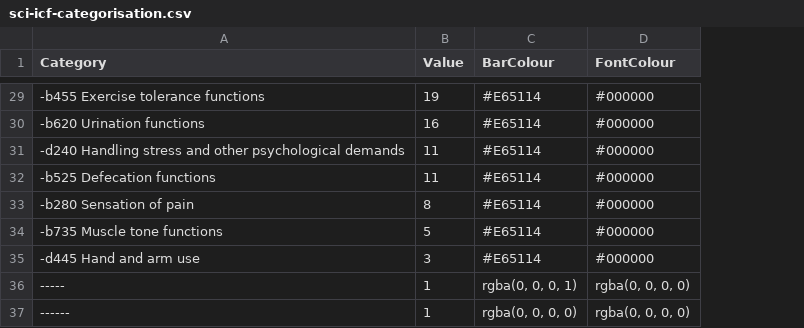
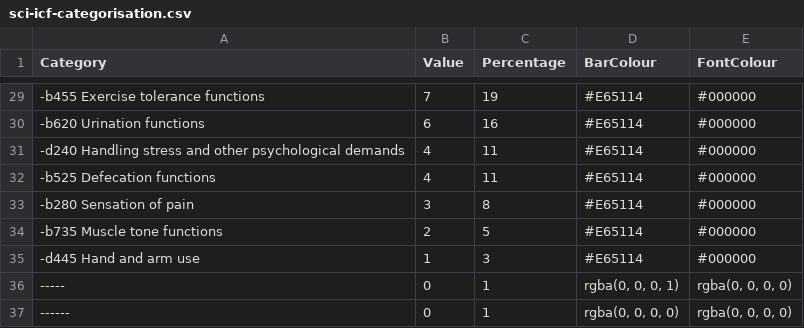
Before and after one commit to r-bernard/tester, a CSV file: sci-icf-categorisation.csv, drawn as a sheet; only a part is shown, gaps mark what is left out; the diff covers the shown part only; the diff names each change by its address in the sheet, - before the commit and + after, or states it on an @@ line.

```diff
--- a/sci-icf-categorisation.csv
+++ b/sci-icf-categorisation.csv
+column C (Percentage), rows 29-37: 19 | 16 | 11 | 11 | 8 | 5 | 3 | 1 | 1
-B29 (Value): 19
+B29 (Value): 7
-B30 (Value): 16
+B30 (Value): 6
-B31:B32 (Value): 11
+B31:B32 (Value): 4
-B33 (Value): 8
+B33 (Value): 3
-B34 (Value): 5
+B34 (Value): 2
-B35 (Value): 3
+B35 (Value): 1
-B36:B37 (Value): 1
+B36:B37 (Value): 0
```
Also changed, not shown: 27 edited cells elsewhere in this file.
